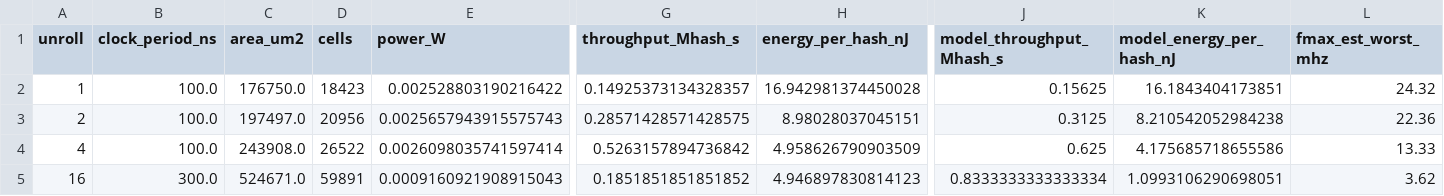
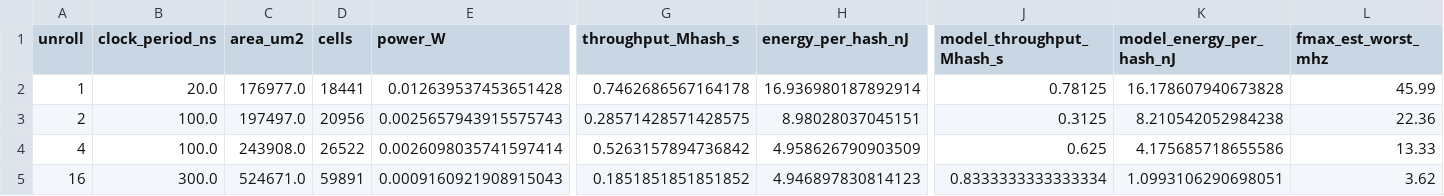
Before and after one commit to chijindumu/hash_pareto, a CSV file: results/pareto.csv, drawn as a sheet; only a part is shown, gaps mark what is left out; the diff covers the shown part only; the diff names each change by its address in the sheet, - before the commit and + after, or states it on an @@ line.

```diff
--- a/results/pareto.csv
+++ b/results/pareto.csv
-B2 (clock_period_ns): 100.0
+B2 (clock_period_ns): 20.0
-C2 (area_um2): 176750.0
+C2 (area_um2): 176977.0
-D2 (cells): 18423
+D2 (cells): 18441
-E2 (power_W): 0.002528803190216422
+E2 (power_W): 0.012639537453651428
-G2 (throughput_Mhash_s): 0.14925373134328357
+G2 (throughput_Mhash_s): 0.7462686567164178
-H2 (energy_per_hash_nJ): 16.942981374450028
+H2 (energy_per_hash_nJ): 16.936980187892914
-J2 (model_throughput_Mhash_s): 0.15625
+J2 (model_throughput_Mhash_s): 0.78125
-K2 (model_energy_per_hash_nJ): 16.1843404173851
+K2 (model_energy_per_hash_nJ): 16.178607940673828
-L2 (fmax_est_worst_mhz): 24.32
+L2 (fmax_est_worst_mhz): 45.99
```
Also changed, not shown: 2 edited cells elsewhere in this file, results/metrics.csv, 2 other files.
